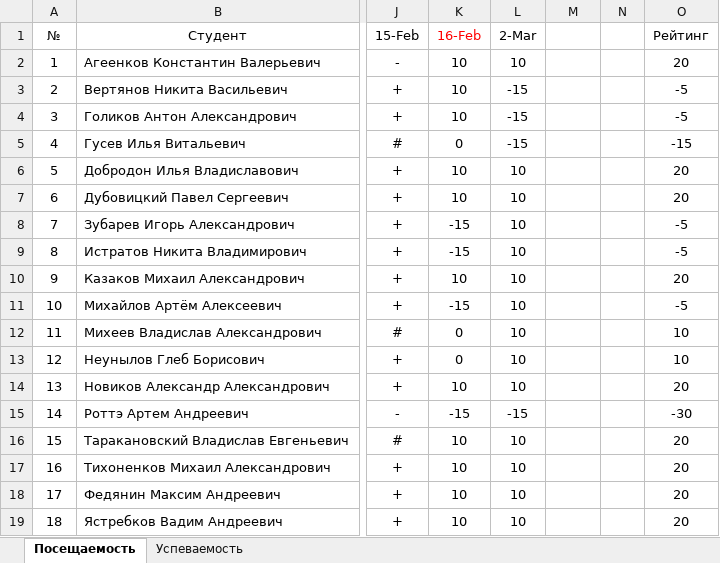
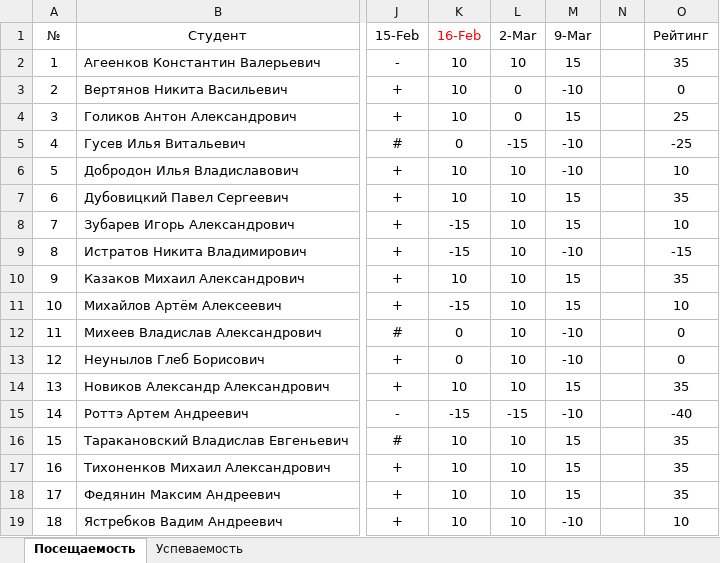
Before and after one commit to TheBandik/db-management-and-automation, an Excel workbook: Успеваемость_С-ИП-21-1.xlsx, sheet Посещаемость, drawn as a sheet; only a part is shown, gaps mark what is left out; values as stored, in another font and other column widths than the file's, no borders; conditional formats not drawn; the diff names each change by its address in the sheet, - before the commit and + after, or states it on an @@ line.

```diff
--- a/Успеваемость_С-ИП-21-1.xlsx (sheet Посещаемость)
+++ b/Успеваемость_С-ИП-21-1.xlsx (sheet Посещаемость)
-M1: (empty)
+M1: 9-Mar
-M2 (9-Mar): (empty)
+M2 (9-Mar): 15
-O2 (Рейтинг): 20
+O2 (Рейтинг): 35
-L3:L4 (2-Mar): -15
+L3:L4 (2-Mar): 0
-M3 (9-Mar): (empty)
+M3 (9-Mar): -10
-O3 (Рейтинг): -5
+O3 (Рейтинг): 0
-M4 (9-Mar): (empty)
+M4 (9-Mar): 15
-O4 (Рейтинг): -5
+O4 (Рейтинг): 25
-M5:M6 (9-Mar): (empty)
+M5:M6 (9-Mar): -10
-O5 (Рейтинг): -15
+O5 (Рейтинг): -25
-O6 (Рейтинг): 20
+O6 (Рейтинг): 10
-M7:M8 (9-Mar): (empty)
+M7:M8 (9-Mar): 15
-O7 (Рейтинг): 20
+O7 (Рейтинг): 35
-O8 (Рейтинг): -5
+O8 (Рейтинг): 10
-M9 (9-Mar): (empty)
+M9 (9-Mar): -10
-O9 (Рейтинг): -5
+O9 (Рейтинг): -15
-M10:M11 (9-Mar): (empty)
+M10:M11 (9-Mar): 15
-O10 (Рейтинг): 20
+O10 (Рейтинг): 35
-O11 (Рейтинг): -5
+O11 (Рейтинг): 10
-M12:M13 (9-Mar): (empty)
+M12:M13 (9-Mar): -10
-O12:O13 (Рейтинг): 10
+O12:O13 (Рейтинг): 0
-M14 (9-Mar): (empty)
+M14 (9-Mar): 15
-O14 (Рейтинг): 20
+O14 (Рейтинг): 35
-M15 (9-Mar): (empty)
+M15 (9-Mar): -10
-O15 (Рейтинг): -30
+O15 (Рейтинг): -40
-M16:M18 (9-Mar): (empty)
+M16:M18 (9-Mar): 15
-O16:O18 (Рейтинг): 20
+O16:O18 (Рейтинг): 35
-M19 (9-Mar): (empty)
+M19 (9-Mar): -10
-O19 (Рейтинг): 20
+O19 (Рейтинг): 10
```
Also changed, not shown: Успеваемость_С-ИП-21-2.xlsx.
